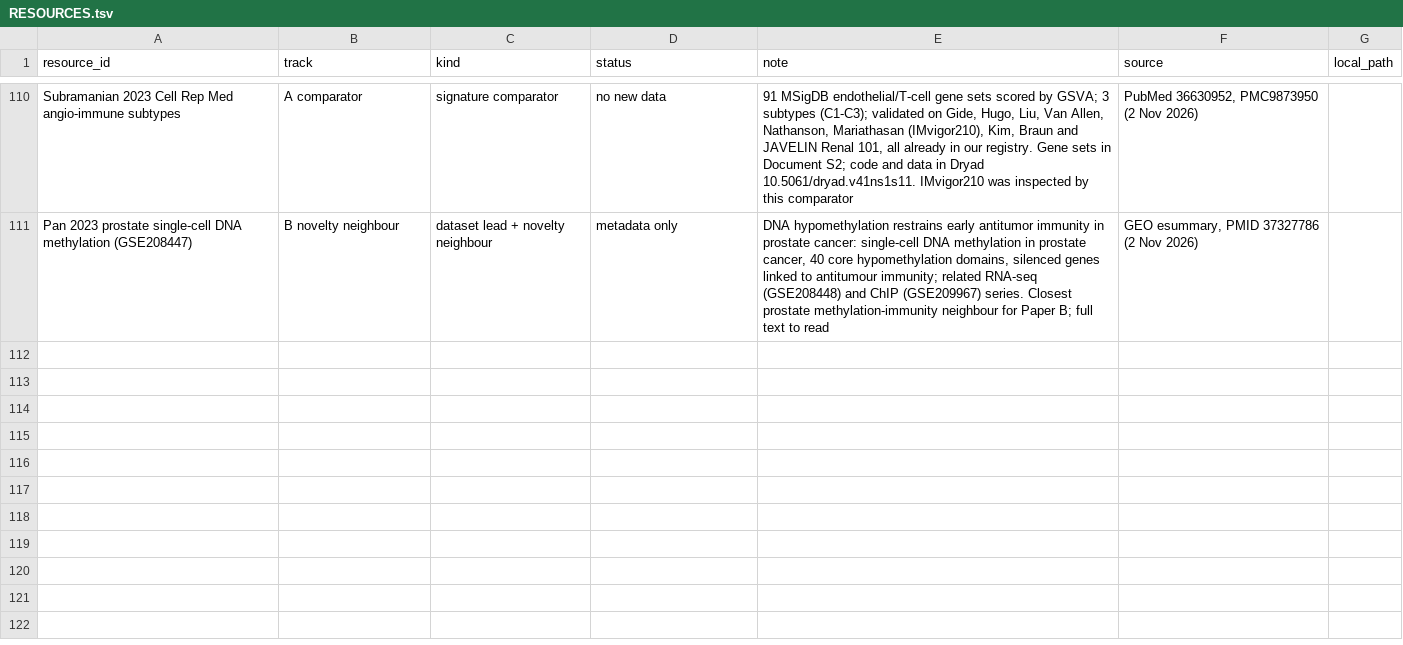
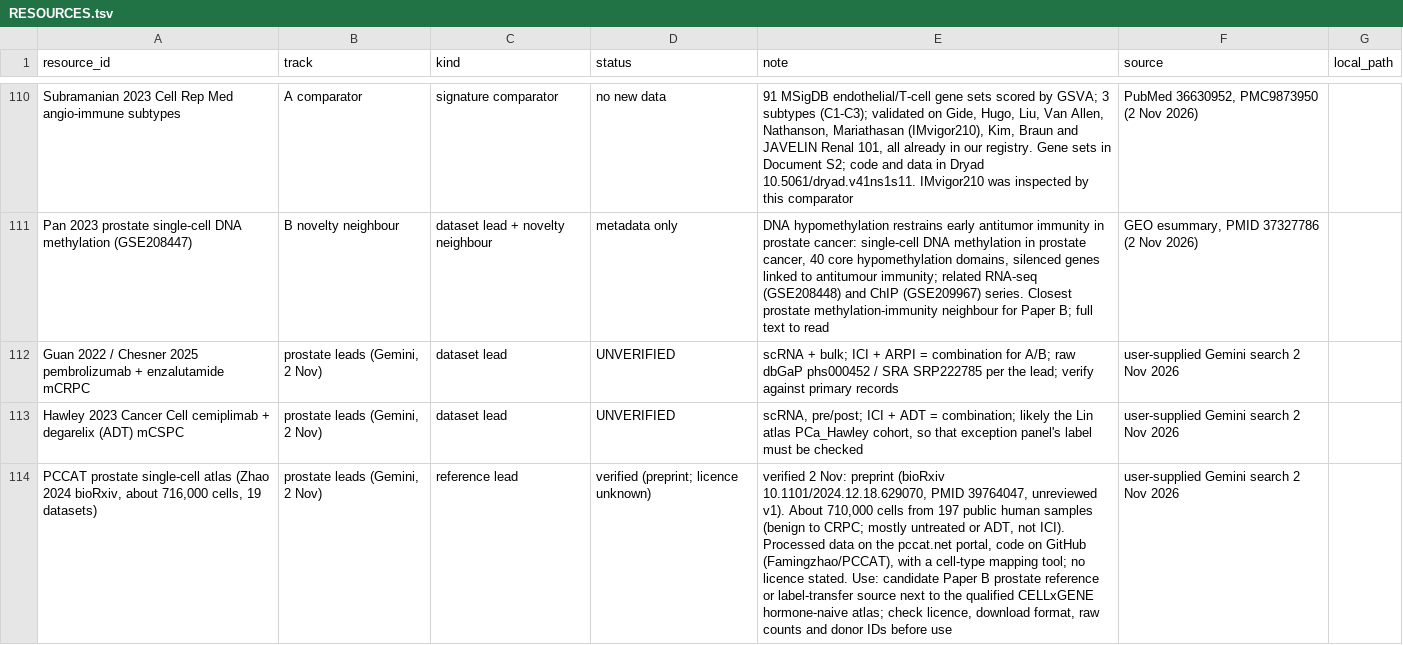
Before and after one commit to OASolliman590/Master-Thesis-, a TSV file: docs/cohorts/RESOURCES.tsv, drawn as a sheet; only a part is shown, gaps mark what is left out; the diff covers the shown part only; the diff names each change by its address in the sheet, - before the commit and + after, or states it on an @@ line.

```diff
--- a/docs/cohorts/RESOURCES.tsv
+++ b/docs/cohorts/RESOURCES.tsv
+row 112: Guan 2022 / Chesner 2025 pembrolizumab + enzalutamide mCRPC | prostate leads (Gemini, 2 Nov) | dataset lead | UNVERIFIED | scRNA + bulk; ICI + ARPI = combination for A/B; raw dbGaP phs000452 / SRA SRP222785 per the lead; verify against primary records | user-supplied Gemini search 2 Nov 2026
+row 113: Hawley 2023 Cancer Cell cemiplimab + degarelix (ADT) mCSPC | prostate leads (Gemini, 2 Nov) | dataset lead | UNVERIFIED | scRNA, pre/post; ICI + ADT = combination; likely the Lin atlas PCa_Hawley cohort, so that exception panel's label must be checked | user-supplied Gemini search 2 Nov 2026
+row 114: PCCAT prostate single-cell atlas (Zhao 2024 bioRxiv, about 716,000 cells, 19 datasets) | prostate leads (Gemini, 2 Nov) | reference lead | verified (preprint; licence unknown) | verified 2 Nov: preprint (bioRxiv 10.1101/2024.12.18.629070, PMID 39764047, unreviewed v1). About 710,000 cells from 197 public human samples (benign to CRPC; mostly untreated or ADT, not ICI). Processed data on the pccat.net portal, code on GitHub (Famingzhao/PCCAT), with a cell-type mapping tool; no licence stated. Use: candidate Paper B prostate reference or label-transfer source next to the qualified CELLxGENE hormone-naive atlas; check licence, download format, raw counts and donor IDs before use | user-supplied Gemini search 2 Nov 2026
```
Also changed, not shown: 9 added rows elsewhere in this file.
